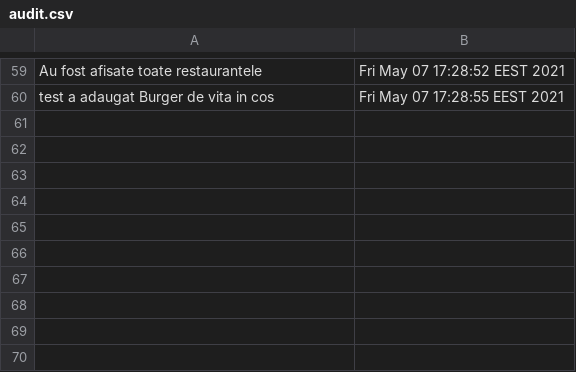
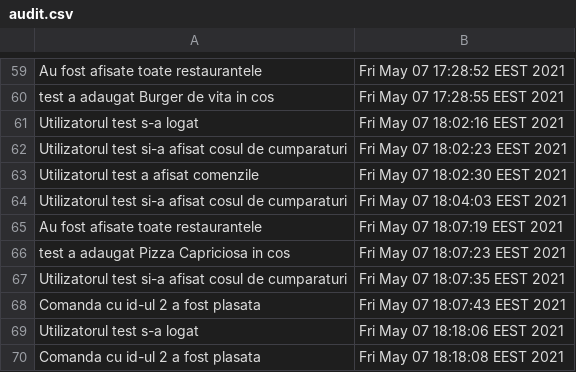
Before and after one commit to CosminHorjea/FoodDeliveryApp, a CSV file: data/audit.csv, drawn as a sheet; only a part is shown, gaps mark what is left out; the diff names each change by its address in the sheet, - before the commit and + after, or states it on an @@ line.

```diff
--- a/data/audit.csv
+++ b/data/audit.csv
+row 61: Utilizatorul test s-a logat | Fri May 07 18:02:16 EEST 2021
+row 62: Utilizatorul test si-a afisat cosul de cumparaturi | Fri May 07 18:02:23 EEST 2021
+row 63: Utilizatorul test a afisat comenzile | Fri May 07 18:02:30 EEST 2021
+row 64: Utilizatorul test si-a afisat cosul de cumparaturi | Fri May 07 18:04:03 EEST 2021
+row 65: Au fost afisate toate restaurantele | Fri May 07 18:07:19 EEST 2021
+row 66: test a adaugat Pizza Capriciosa in cos | Fri May 07 18:07:23 EEST 2021
+row 67: Utilizatorul test si-a afisat cosul de cumparaturi | Fri May 07 18:07:35 EEST 2021
+row 68: Comanda cu id-ul 2 a fost plasata | Fri May 07 18:07:43 EEST 2021
+row 69: Utilizatorul test s-a logat | Fri May 07 18:18:06 EEST 2021
+row 70: Comanda cu id-ul 2 a fost plasata | Fri May 07 18:18:08 EEST 2021
```
Also changed, not shown: data/restaurants.csv, 4 other files.
